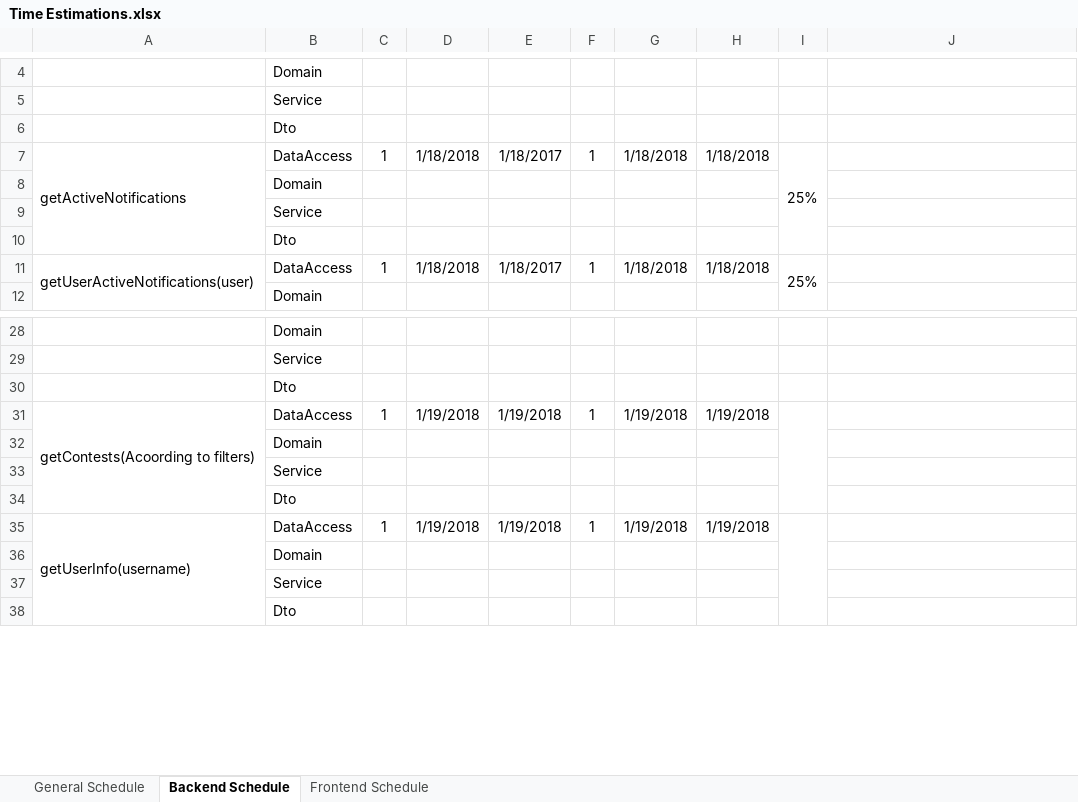
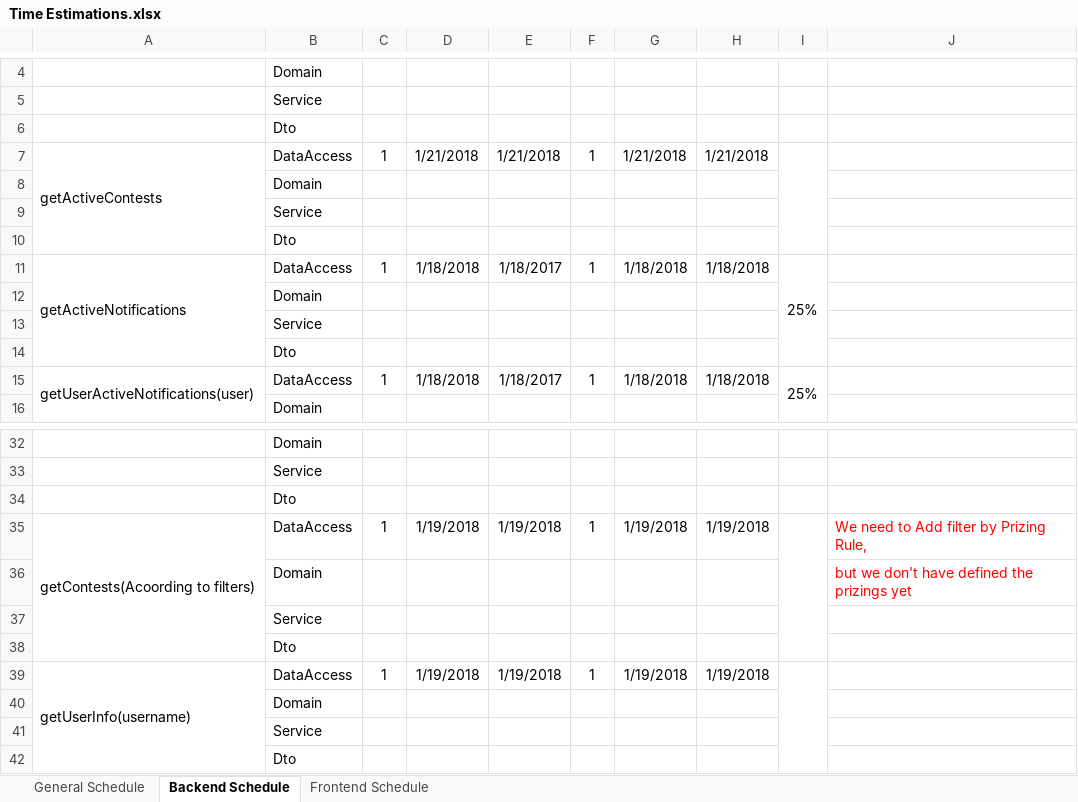
Before and after one commit to macc87/lagartija, an Excel workbook: schedules/Time Estimations.xlsx, sheet Backend Schedule, drawn as a sheet; only a part is shown, gaps mark what is left out; values as stored, in another font and other column widths than the file's, no borders; addresses are those after the commit; the diff names each change by its address in the sheet, - before the commit and + after, or states it on an @@ line.

Commit message:
[schedule] Modifying GetUserInfo

```diff
--- a/schedules/Time Estimations.xlsx (sheet Backend Schedule)
+++ b/schedules/Time Estimations.xlsx (sheet Backend Schedule)
+row 7: getActiveContests | DataAccess | 1 | 1/21/2018 | 1/21/2018 | 1 | 1/21/2018 | 1/21/2018
+row 8:  | Domain
+row 9:  | Service
+row 10:  | Dto
-J35: (empty)
+J35: We need to Add filter by Prizing Rule,
-J36: (empty)
+J36: but we don't have defined the prizings yet
```
